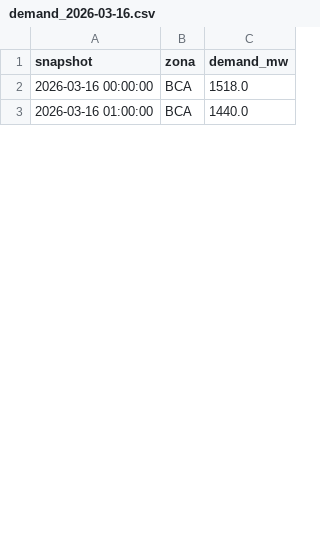
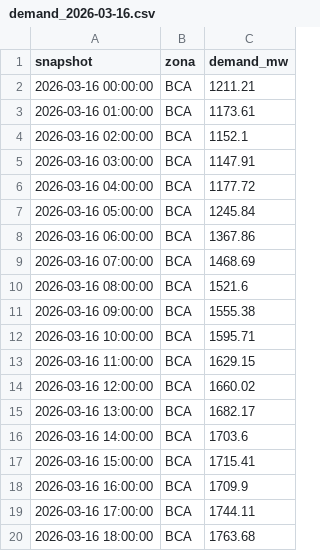
Before and after one commit to androdu/despacho_economico, a CSV file: data_raw/demand/daily_api/demand_2026-03-16.csv, drawn as a sheet; only a part is shown; the diff covers the shown part only.

```diff
--- a/data_raw/demand/daily_api/demand_2026-03-16.csv
+++ b/data_raw/demand/daily_api/demand_2026-03-16.csv
@@ -1,3 +1,20 @@
 snapshot,zona,demand_mw
-2026-03-16 00:00:00,BCA,1518.0
-2026-03-16 01:00:00,BCA,1440.0
+2026-03-16 00:00:00,BCA,1211.21
+2026-03-16 01:00:00,BCA,1173.61
+2026-03-16 02:00:00,BCA,1152.1
+2026-03-16 03:00:00,BCA,1147.91
+2026-03-16 04:00:00,BCA,1177.72
+2026-03-16 05:00:00,BCA,1245.84
+2026-03-16 06:00:00,BCA,1367.86
+2026-03-16 07:00:00,BCA,1468.69
+2026-03-16 08:00:00,BCA,1521.6
+2026-03-16 09:00:00,BCA,1555.38
+2026-03-16 10:00:00,BCA,1595.71
+2026-03-16 11:00:00,BCA,1629.15
+2026-03-16 12:00:00,BCA,1660.02
+2026-03-16 13:00:00,BCA,1682.17
+2026-03-16 14:00:00,BCA,1703.6
+2026-03-16 15:00:00,BCA,1715.41
+2026-03-16 16:00:00,BCA,1709.9
+2026-03-16 17:00:00,BCA,1744.11
+2026-03-16 18:00:00,BCA,1763.68
```
Also changed, not shown: 46 added rows and 7 edited cells elsewhere in this file, 4 other files.
